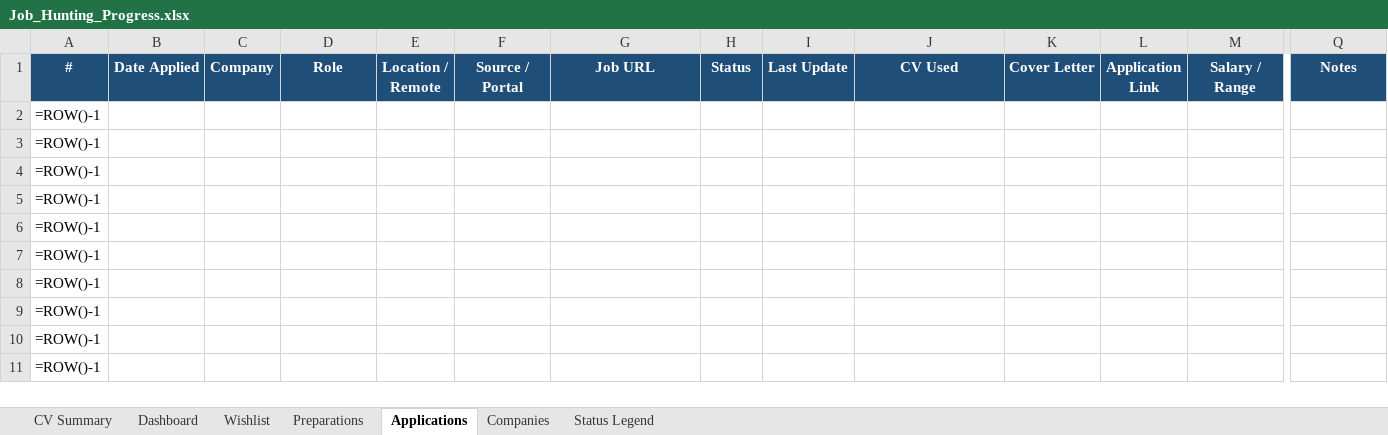
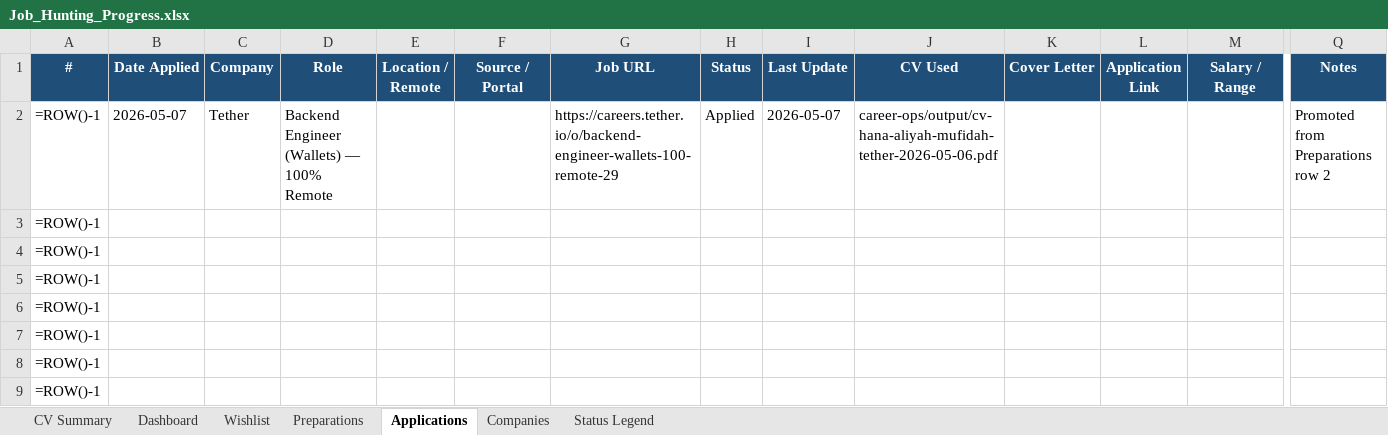
Before and after one commit to aliyanamu/career-ops, an Excel workbook: Job_Hunting_Progress.xlsx, sheet Applications, drawn as a sheet; only a part is shown, gaps mark what is left out; the shorter side is filled out with more unchanged rows; values as stored, in another font and other column widths than the file's, no borders; formulas without a stored value are shown as written; conditional formats not drawn; removed rows and columns are numbered as before the commit, all else as after; rows hold the shown columns only; the diff names each change by its address in the sheet, - before the commit and + after, or states it on an @@ line.

Commit message:
Update tracker via web editor (2 edits)

```diff
--- a/Job_Hunting_Progress.xlsx (sheet Applications)
+++ b/Job_Hunting_Progress.xlsx (sheet Applications)
-row 2: =ROW()-1
+row 2: =ROW()-1 | 2026-05-07 | Tether | Backend Engineer (Wallets) — 100% Remote |  |  | https://careers.tether.io/o/backend-engineer-wallets-100-remote-29 | Applied | 2026-05-07 | career-ops/output/cv-hana-aliyah-mufidah-tether-2026-05-06.pdf |  |  |  | Promoted from Preparations row 2
```
Also changed, not shown: sheet Preparations.
